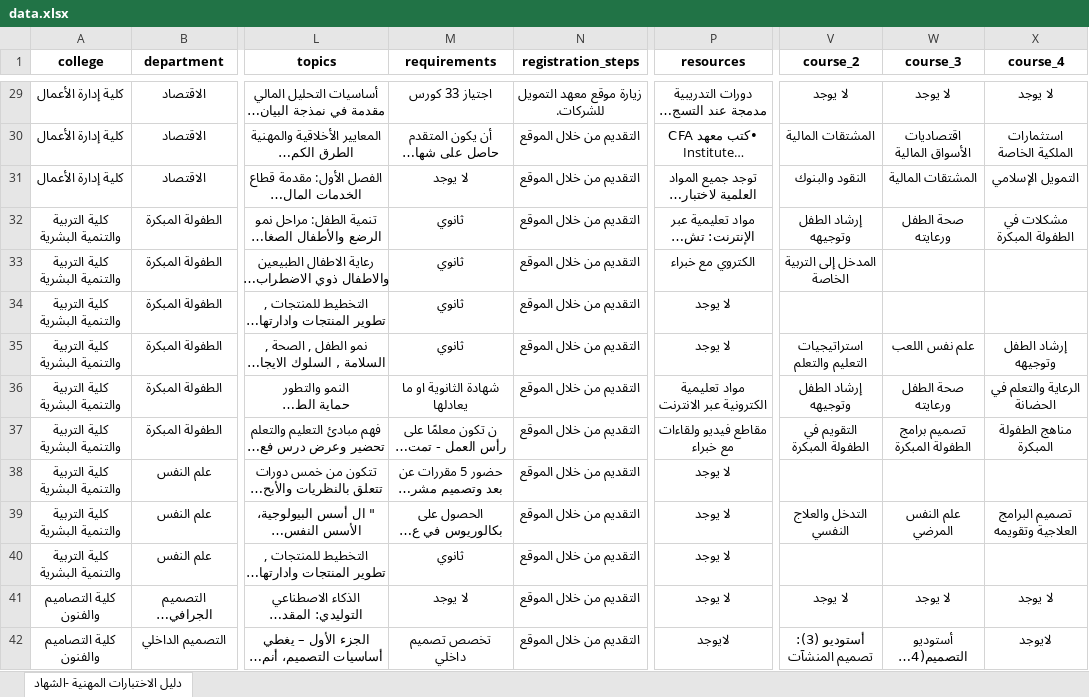
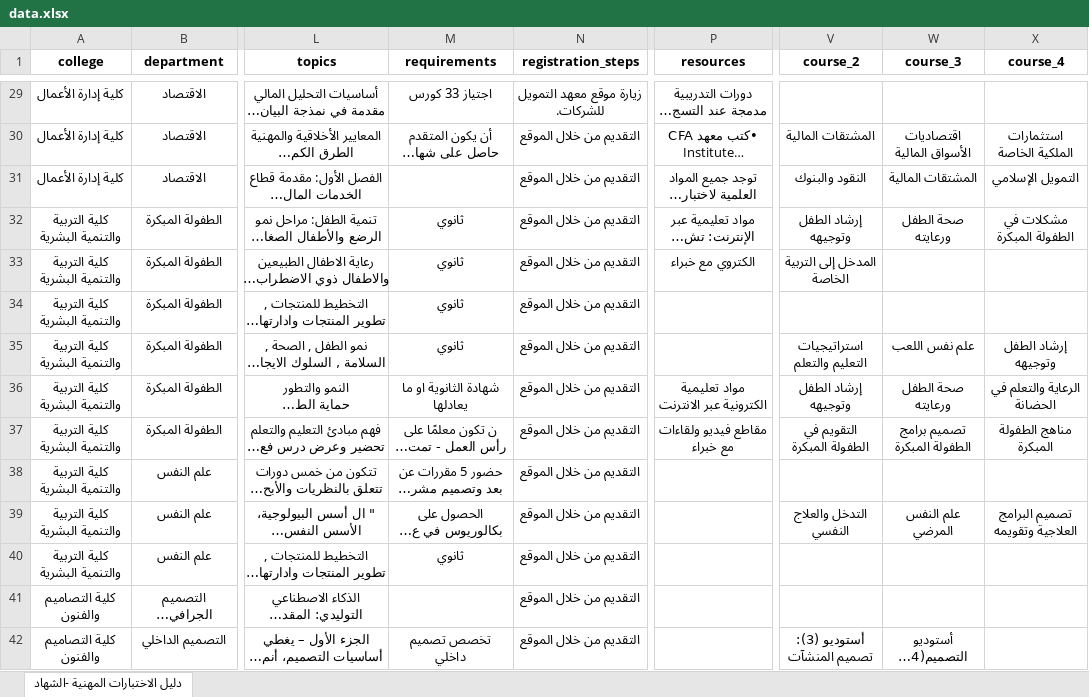
Before and after one commit to dedl-dp/Certificate, an Excel workbook: data.xlsx, sheet دليل الاختبارات المهنية -الشهاد, drawn as a sheet; only a part is shown, gaps mark what is left out; long unchanged cells end in …; values as stored, in another font and other column widths than the file's, no borders; table styles not drawn; the diff covers the shown part only; the diff names each change by its address in the sheet, - before the commit and + after, or states it on an @@ line.

```diff
--- a/data.xlsx (sheet دليل الاختبارات المهنية -الشهاد)
+++ b/data.xlsx (sheet دليل الاختبارات المهنية -الشهاد)
-V29 (course_2): لا يوجد
+V29 (course_2): (empty)
-W29 (course_3): لا يوجد
+W29 (course_3): (empty)
-X29 (course_4): لا يوجد
+X29 (course_4): (empty)
-M31 (requirements): لا يوجد
+M31 (requirements): (empty)
-P34:P35 (resources): لا يوجد
+P34:P35 (resources): (empty)
-P38:P41 (resources): لا يوجد
+P38:P41 (resources): (empty)
-M41 (requirements): لا يوجد
+M41 (requirements): (empty)
-V41 (course_2): لا يوجد
+V41 (course_2): (empty)
-W41 (course_3): لا يوجد
+W41 (course_3): (empty)
-X41 (course_4): لا يوجد
+X41 (course_4): (empty)
-P42 (resources): لايوجد
+P42 (resources): (empty)
-X42 (course_4): لايوجد
+X42 (course_4): (empty)
```
Also changed, not shown: 118 edited cells elsewhere in this sheet.
